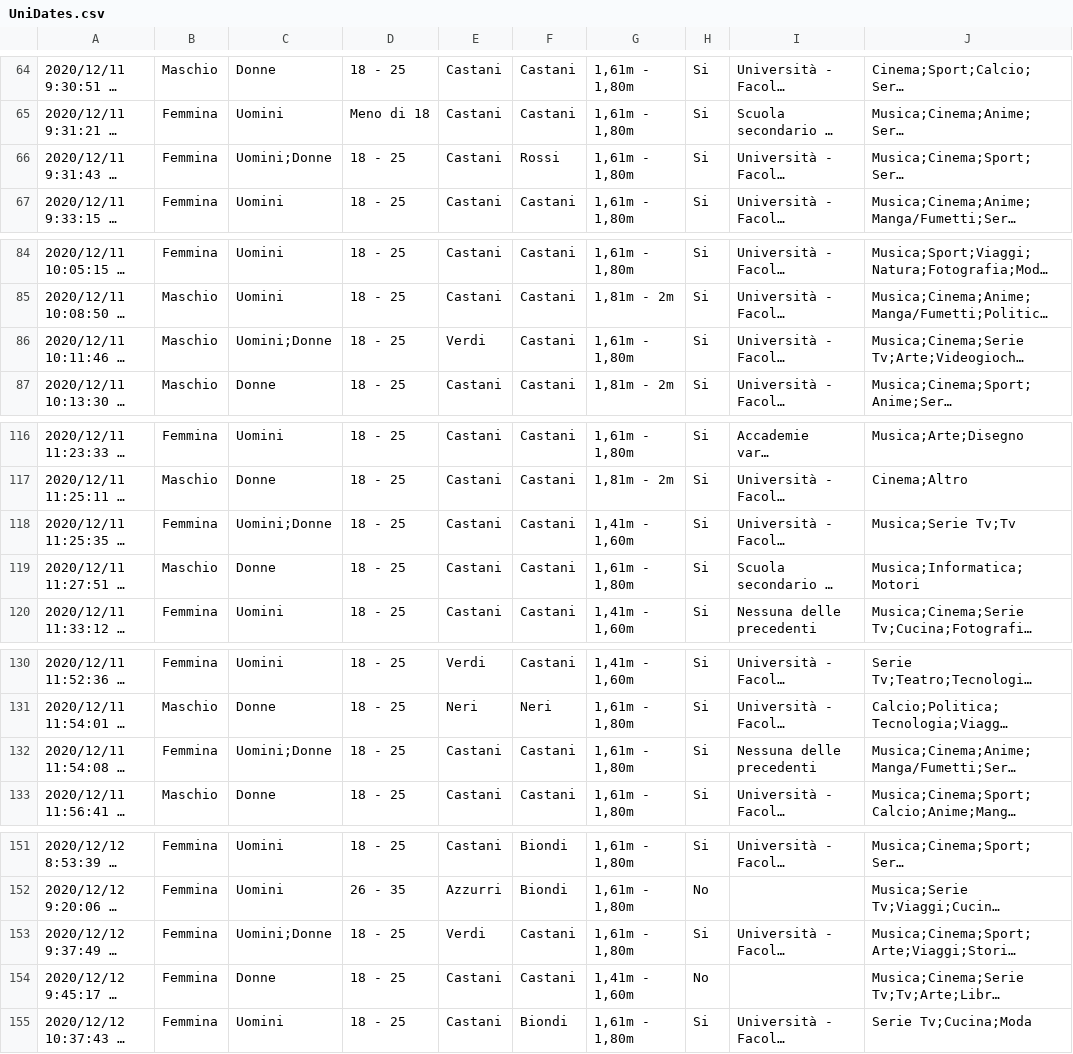
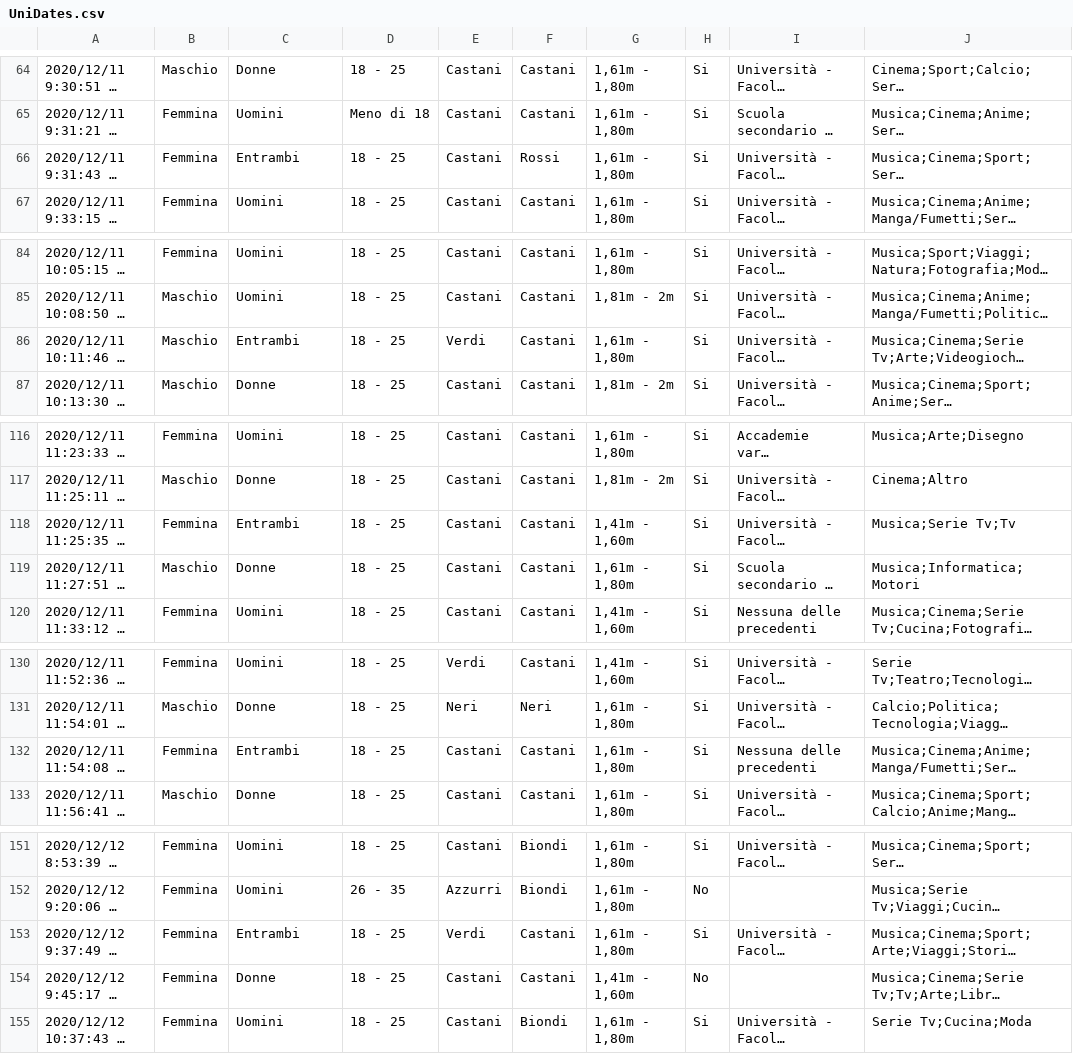
Before and after one commit to DinoDx/UniDates, a CSV file: UniDates/src/main/resources/META-INF/fia/UniDates.csv, drawn as a sheet; only a part is shown, gaps mark what is left out; long unchanged cells end in …; the diff covers the shown part only; the diff names each change by its address in the sheet, - before the commit and + after, or states it on an @@ line.

```diff
--- a/UniDates/src/main/resources/META-INF/fia/UniDates.csv
+++ b/UniDates/src/main/resources/META-INF/fia/UniDates.csv
-C66: Uomini;Donne
+C66: Entrambi
-C86: Uomini;Donne
+C86: Entrambi
-C118: Uomini;Donne
+C118: Entrambi
-C132: Uomini;Donne
+C132: Entrambi
-C153: Uomini;Donne
+C153: Entrambi
```
Also changed, not shown: 18 edited cells elsewhere in this file, 6 other files.
